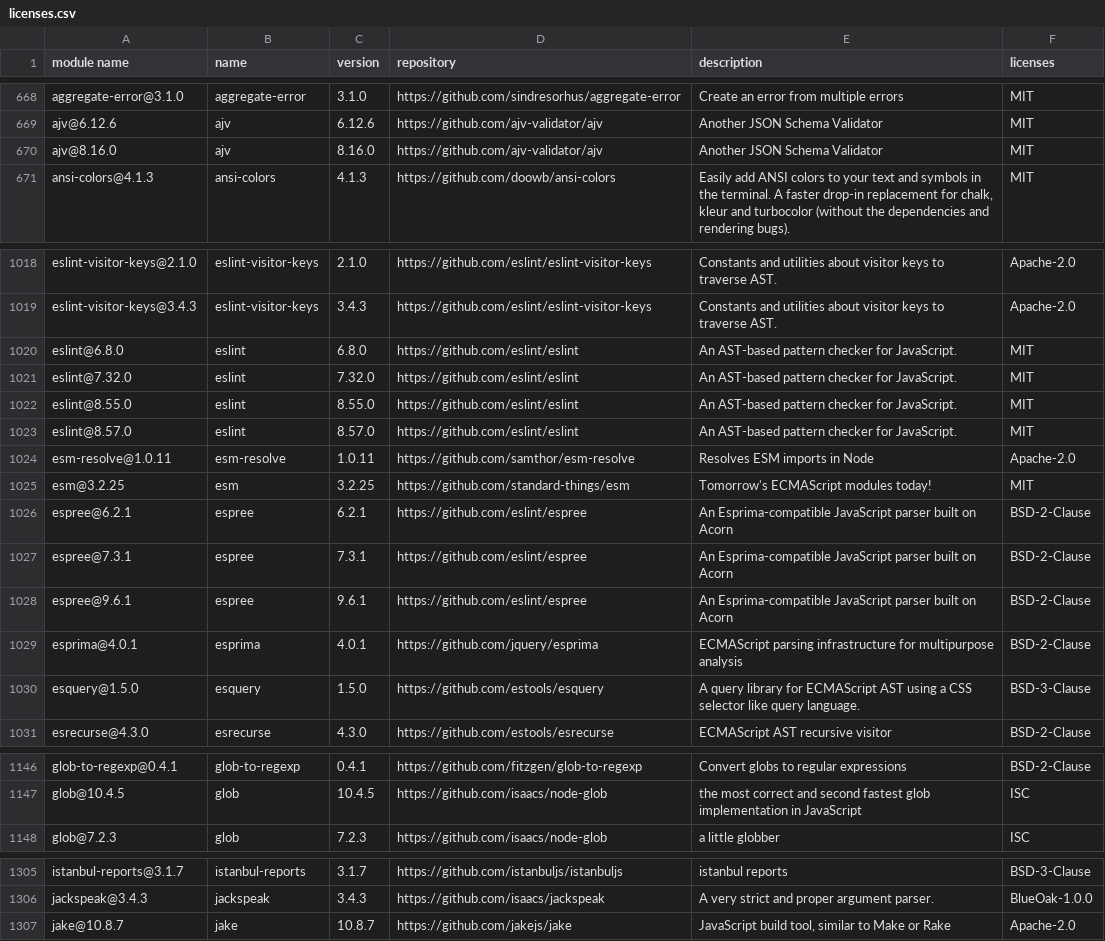
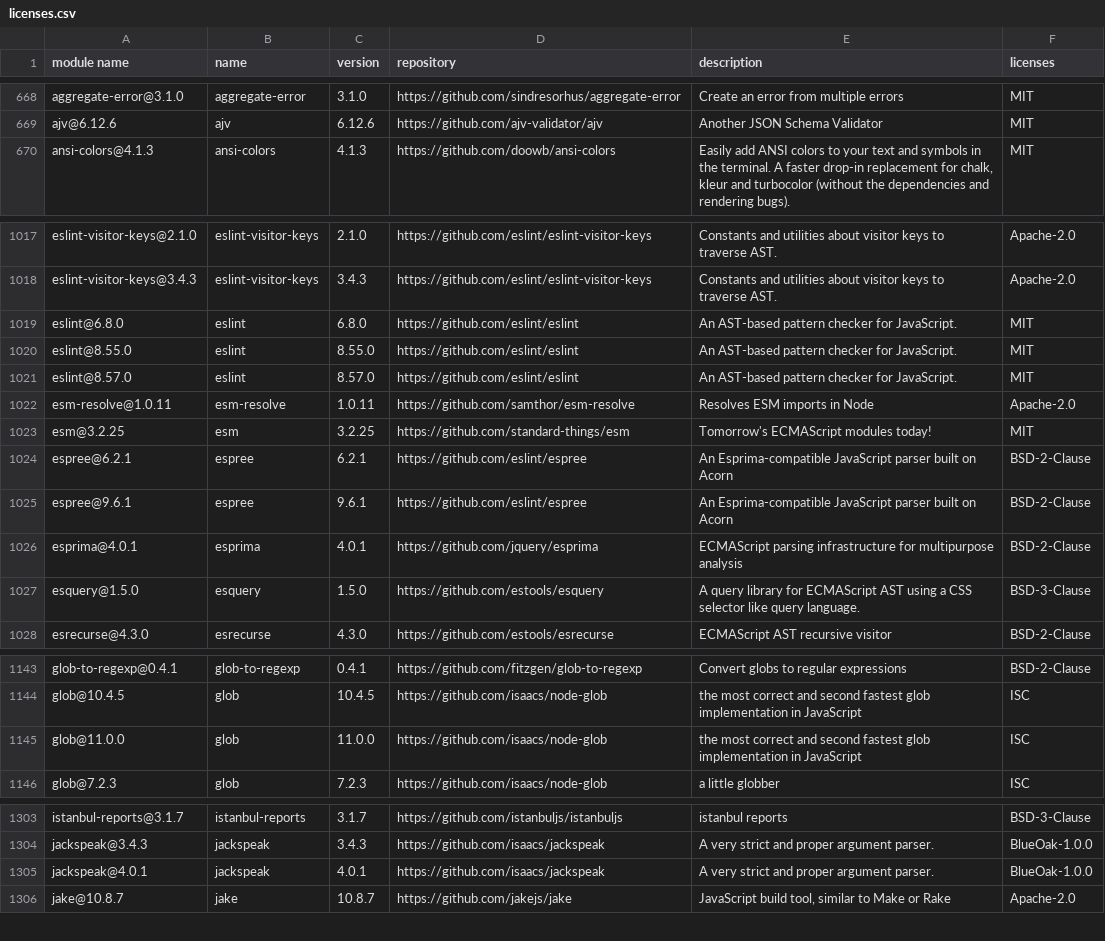
Before and after one commit to GalaChain/sdk, a CSV file: licenses/licenses.csv, drawn as a sheet; only a part is shown, gaps mark what is left out; removed rows and columns are numbered as before the commit, all else as after; the diff covers the shown part only; the diff names each change by its address in the sheet, - before the commit and + after, or states it on an @@ line.

```diff
--- a/licenses/licenses.csv
+++ b/licenses/licenses.csv
-row 670: ajv@8.16.0 | ajv | 8.16.0 | https://github.com/ajv-validator/ajv | Another JSON Schema Validator | MIT
-row 1021: eslint@7.32.0 | eslint | 7.32.0 | https://github.com/eslint/eslint | An AST-based pattern checker for JavaScript. | MIT
-row 1027: espree@7.3.1 | espree | 7.3.1 | https://github.com/eslint/espree | An Esprima-compatible JavaScript parser built on Acorn | BSD-2-Clause
+row 1145: glob@11.0.0 | glob | 11.0.0 | https://github.com/isaacs/node-glob | the most correct and second fastest glob implementation in JavaScript | ISC
+row 1305: jackspeak@4.0.1 | jackspeak | 4.0.1 | https://github.com/isaacs/jackspeak | A very strict and proper argument parser. | BlueOak-1.0.0
```
Also changed, not shown: 8 added rows, 12 removed rows and 2 edited cells elsewhere in this file, 11 other files.
